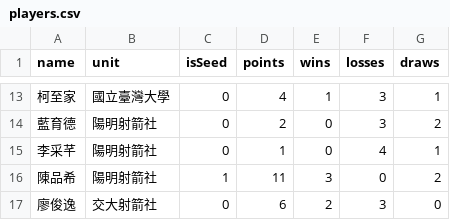
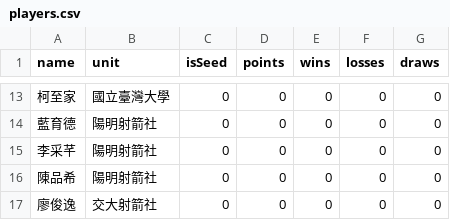
Before and after one commit to 687887s/archery_race, a CSV file: data/players.csv, drawn as a sheet; only a part is shown, gaps mark what is left out; the diff covers the shown part only.

```diff
--- a/data/players.csv
+++ b/data/players.csv
@@ -13,5 +13,5 @@ name,unit,isSeed,points,wins,losses,draws
-柯至家,國立臺灣大學,0,4,1,3,1
-藍育德,陽明射箭社,0,2,0,3,2
-李采芊,陽明射箭社,0,1,0,4,1
-陳品希,陽明射箭社,1,11,3,0,2
-廖俊逸,交大射箭社,0,6,2,3,0
+柯至家,國立臺灣大學,0,0,0,0,0
+藍育德,陽明射箭社,0,0,0,0,0
+李采芊,陽明射箭社,0,0,0,0,0
+陳品希,陽明射箭社,0,0,0,0,0
+廖俊逸,交大射箭社,0,0,0,0,0
```
Also changed, not shown: 35 edited cells elsewhere in this file.
